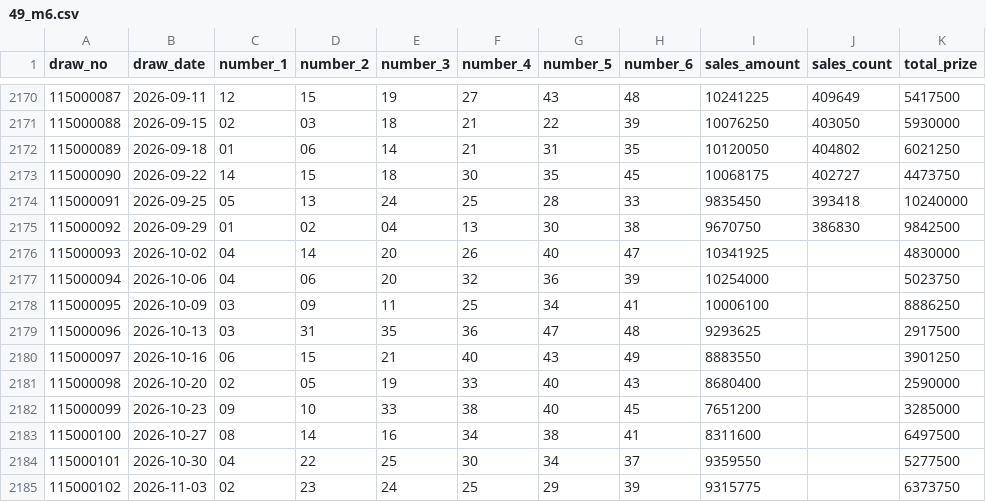
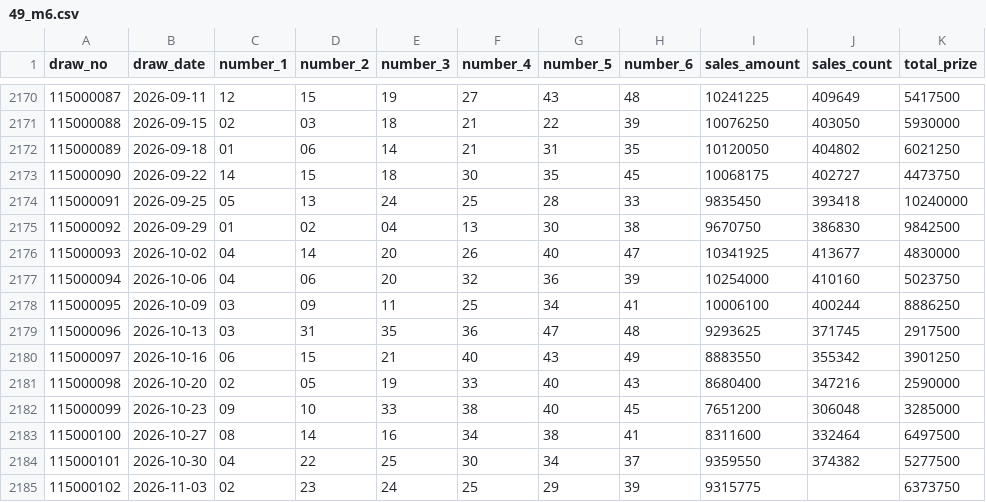
Before and after one commit to Skyripples/taiwan_lottery, a CSV file: data/49_m6.csv, drawn as a sheet; only a part is shown, gaps mark what is left out.

```diff
--- a/data/49_m6.csv
+++ b/data/49_m6.csv
@@ -2175,11 +2175,11 @@ draw_no,draw_date,number_1,number_2,number_3,number_4,number_5,number_6,sales_am
 115000092,2026-09-29,01,02,04,13,30,38,9670750,386830,9842500
-115000093,2026-10-02,04,14,20,26,40,47,10341925,,4830000
-115000094,2026-10-06,04,06,20,32,36,39,10254000,,5023750
-115000095,2026-10-09,03,09,11,25,34,41,10006100,,8886250
-115000096,2026-10-13,03,31,35,36,47,48,9293625,,2917500
-115000097,2026-10-16,06,15,21,40,43,49,8883550,,3901250
-115000098,2026-10-20,02,05,19,33,40,43,8680400,,2590000
-115000099,2026-10-23,09,10,33,38,40,45,7651200,,3285000
-115000100,2026-10-27,08,14,16,34,38,41,8311600,,6497500
-115000101,2026-10-30,04,22,25,30,34,37,9359550,,5277500
+115000093,2026-10-02,04,14,20,26,40,47,10341925,413677,4830000
+115000094,2026-10-06,04,06,20,32,36,39,10254000,410160,5023750
+115000095,2026-10-09,03,09,11,25,34,41,10006100,400244,8886250
+115000096,2026-10-13,03,31,35,36,47,48,9293625,371745,2917500
+115000097,2026-10-16,06,15,21,40,43,49,8883550,355342,3901250
+115000098,2026-10-20,02,05,19,33,40,43,8680400,347216,2590000
+115000099,2026-10-23,09,10,33,38,40,45,7651200,306048,3285000
+115000100,2026-10-27,08,14,16,34,38,41,8311600,332464,6497500
+115000101,2026-10-30,04,22,25,30,34,37,9359550,374382,5277500
 115000102,2026-11-03,02,23,24,25,29,39,9315775,,6373750
```
Also changed, not shown: data/39_m5.csv, data/3_d.csv, 19 other files.
